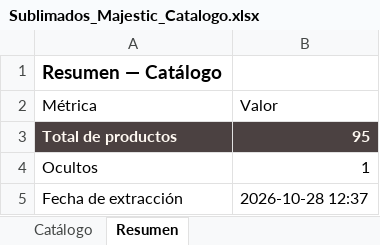
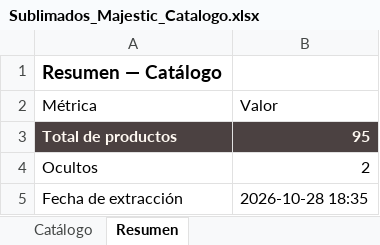
Before and after one commit to tiendalunaria/lunaria, an Excel workbook: Sublimados_Majestic_Catalogo.xlsx, sheet Resumen, drawn as a sheet; values as stored, in another font and other column widths than the file's, no borders; the diff names each change by its address in the sheet, - before the commit and + after, or states it on an @@ line.

```diff
--- a/Sublimados_Majestic_Catalogo.xlsx (sheet Resumen)
+++ b/Sublimados_Majestic_Catalogo.xlsx (sheet Resumen)
-B4 (Valor): 1
+B4 (Valor): 2
-B5 (Valor): 2026-10-28 12:37
+B5 (Valor): 2026-10-28 18:35
```
Also changed, not shown: sheet Catálogo, 4 other files.
